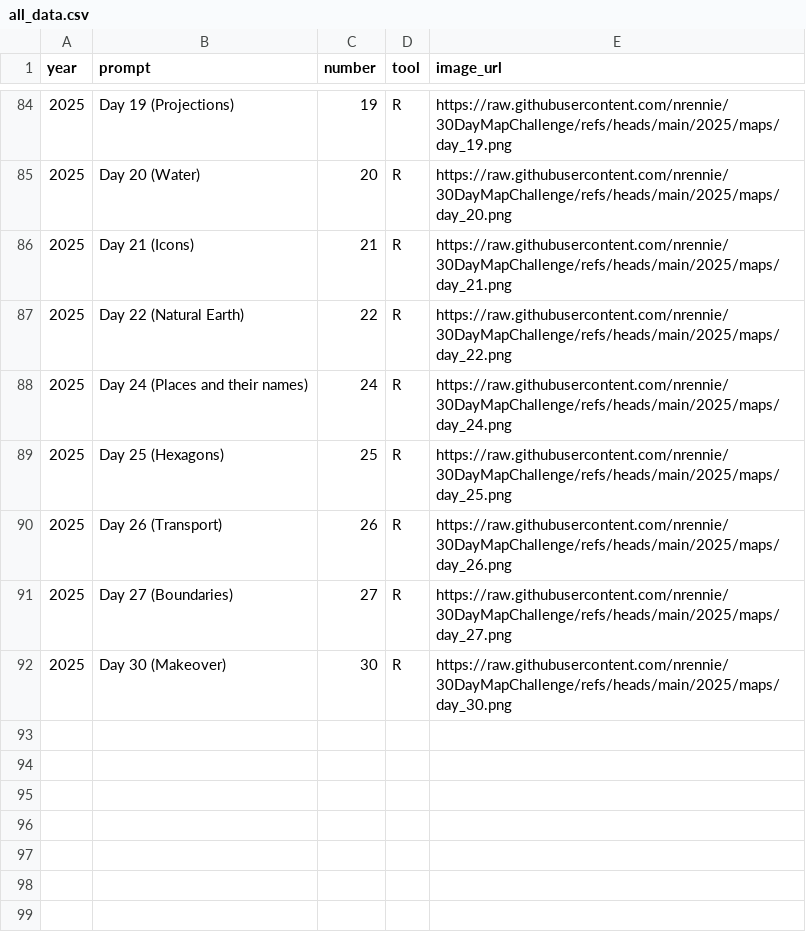
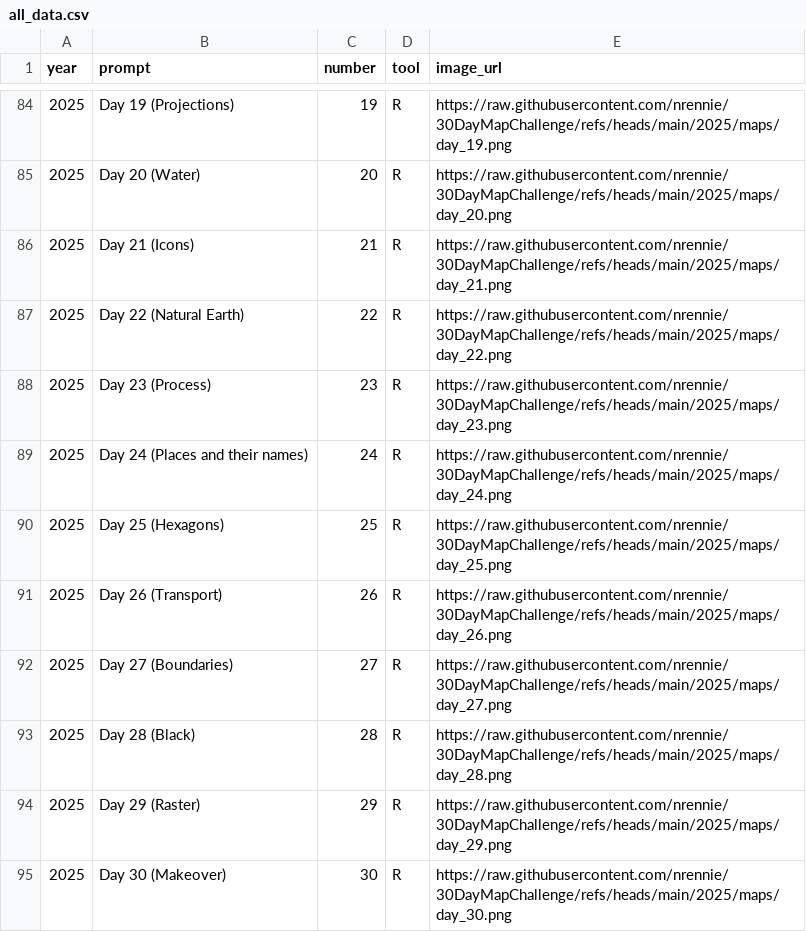
Before and after one commit to nrennie/30DayMapChallenge, a CSV file: data/all_data.csv, drawn as a sheet; only a part is shown, gaps mark what is left out.

Commit message:
update data

```diff
--- a/data/all_data.csv
+++ b/data/all_data.csv
@@ -87,2 +87,3 @@ year,prompt,number,tool,image_url
 2025,Day 22 (Natural Earth),22,R,https://raw.githubusercontent.com/nrennie/30DayMapChallenge/refs/heads/main/2025/maps/day_22.png
+2025,Day 23 (Process),23,R,https://raw.githubusercontent.com/nrennie/30DayMapChallenge/refs/heads/main/2025/maps/day_23.png
 2025,Day 24 (Places and their names),24,R,https://raw.githubusercontent.com/nrennie/30DayMapChallenge/refs/heads/main/2025/maps/day_24.png
@@ -91,2 +92,4 @@ year,prompt,number,tool,image_url
 2025,Day 27 (Boundaries),27,R,https://raw.githubusercontent.com/nrennie/30DayMapChallenge/refs/heads/main/2025/maps/day_27.png
+2025,Day 28 (Black),28,R,https://raw.githubusercontent.com/nrennie/30DayMapChallenge/refs/heads/main/2025/maps/day_28.png
+2025,Day 29 (Raster),29,R,https://raw.githubusercontent.com/nrennie/30DayMapChallenge/refs/heads/main/2025/maps/day_29.png
 2025,Day 30 (Makeover),30,R,https://raw.githubusercontent.com/nrennie/30DayMapChallenge/refs/heads/main/2025/maps/day_30.png
```
Also changed, not shown: 1 other file.
